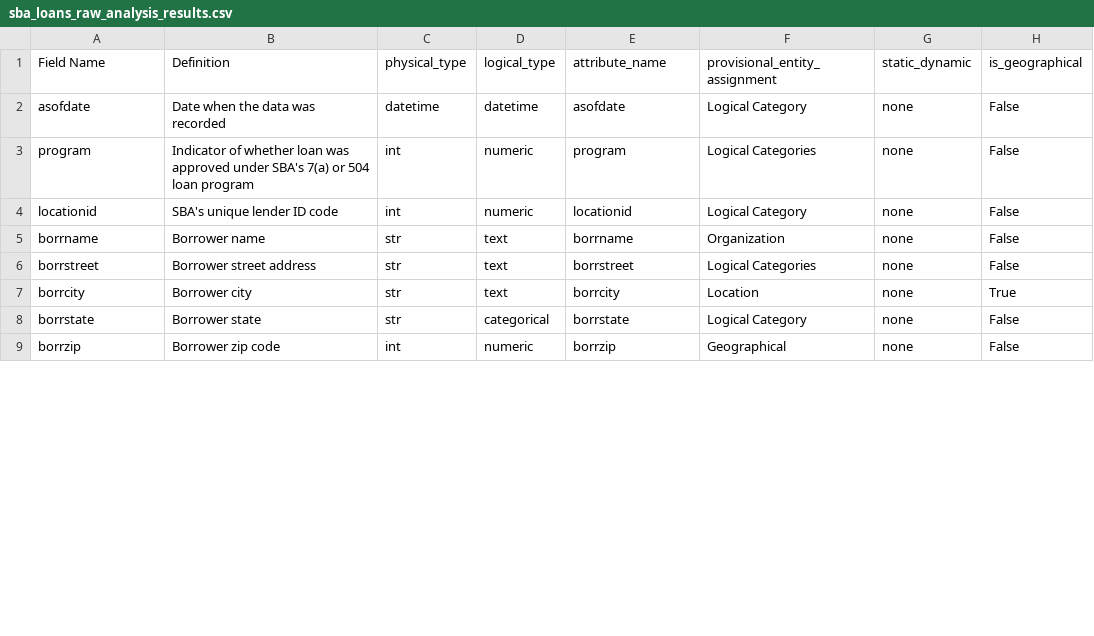
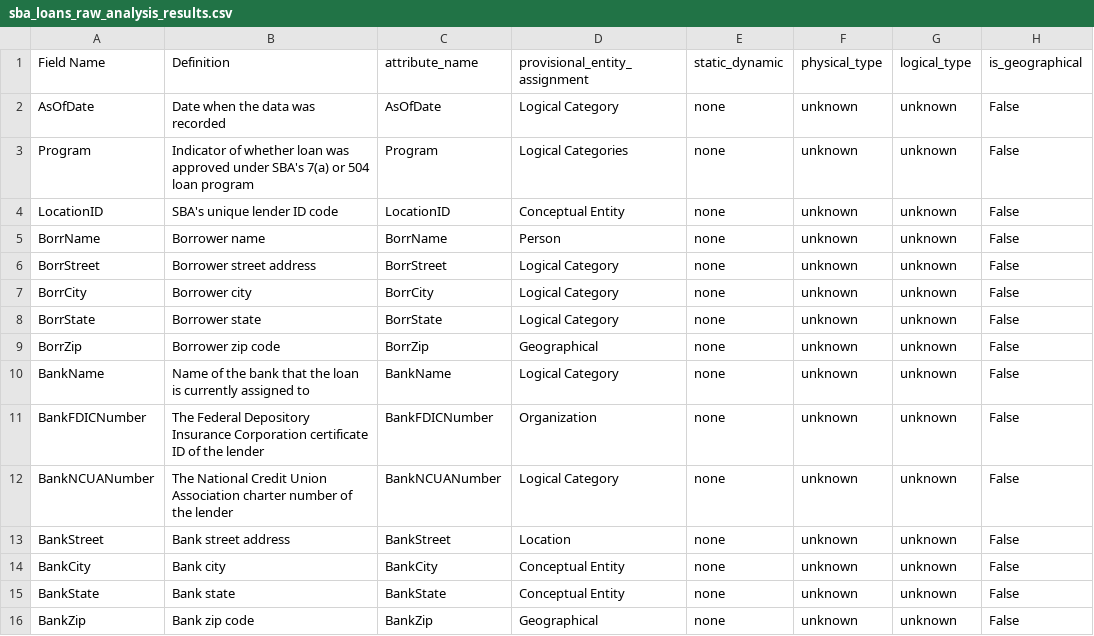
Before and after one commit to rajivsam/kmds_migration, a CSV file: sba_migration/documents/dd_analysis_results/sba_loans_raw_analysis_results.csv, drawn as a sheet; only a part is shown; removed rows and columns are numbered as before the commit, all else as after; the diff covers the shown part only; the diff names each change by its address in the sheet, - before the commit and + after, or states it on an @@ line.

```diff
--- a/sba_migration/documents/dd_analysis_results/sba_loans_raw_analysis_results.csv
+++ b/sba_migration/documents/dd_analysis_results/sba_loans_raw_analysis_results.csv
-column C (physical_type), rows 2-9: datetime | int | int | str | str | str | str | int
-column D (logical_type), rows 2-9: datetime | numeric | numeric | text | text | text | categorical | numeric
+column F (physical_type), rows 2-9: all unknown
+column G (logical_type), rows 2-9: all unknown
-A2 (Field Name): asofdate
+A2 (Field Name): AsOfDate
-C2 (attribute_name): asofdate
+C2 (attribute_name): AsOfDate
-A3 (Field Name): program
+A3 (Field Name): Program
-C3 (attribute_name): program
+C3 (attribute_name): Program
-A4 (Field Name): locationid
+A4 (Field Name): LocationID
-C4 (attribute_name): locationid
+C4 (attribute_name): LocationID
-D4 (provisional_entity_assignment): Logical Category
+D4 (provisional_entity_assignment): Conceptual Entity
-A5 (Field Name): borrname
+A5 (Field Name): BorrName
-C5 (attribute_name): borrname
+C5 (attribute_name): BorrName
-D5 (provisional_entity_assignment): Organization
+D5 (provisional_entity_assignment): Person
-A6 (Field Name): borrstreet
+A6 (Field Name): BorrStreet
-C6 (attribute_name): borrstreet
+C6 (attribute_name): BorrStreet
-D6 (provisional_entity_assignment): Logical Categories
+D6 (provisional_entity_assignment): Logical Category
-A7 (Field Name): borrcity
+A7 (Field Name): BorrCity
-C7 (attribute_name): borrcity
+C7 (attribute_name): BorrCity
-D7 (provisional_entity_assignment): Location
+D7 (provisional_entity_assignment): Logical Category
-H7 (is_geographical): True
+H7 (is_geographical): False
-A8 (Field Name): borrstate
+A8 (Field Name): BorrState
-C8 (attribute_name): borrstate
+C8 (attribute_name): BorrState
-A9 (Field Name): borrzip
+A9 (Field Name): BorrZip
-C9 (attribute_name): borrzip
+C9 (attribute_name): BorrZip
+row 10: BankName | Name of the bank that the loan is currently assigned to | BankName | Logical Category | none | unknown | unknown | False
+row 11: BankFDICNumber | The Federal Depository Insurance Corporation certificate ID of the lender | BankFDICNumber | Organization | none | unknown | unknown | False
+row 12: BankNCUANumber | The National Credit Union Association charter number of the lender | BankNCUANumber | Logical Category | none | unknown | unknown | False
+row 13: BankStreet | Bank street address | BankStreet | Location | none | unknown | unknown | False
+row 14: BankCity | Bank city | BankCity | Conceptual Entity | none | unknown | unknown | False
+row 15: BankState | Bank state | BankState | Conceptual Entity | none | unknown | unknown | False
+row 16: BankZip | Bank zip code | BankZip | Geographical | none | unknown | unknown | False
```
Also changed, not shown: 5 added rows, 1 removed row and 57 edited cells elsewhere in this file, 33 other files.
